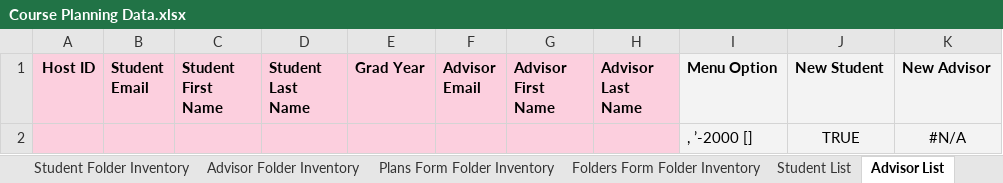
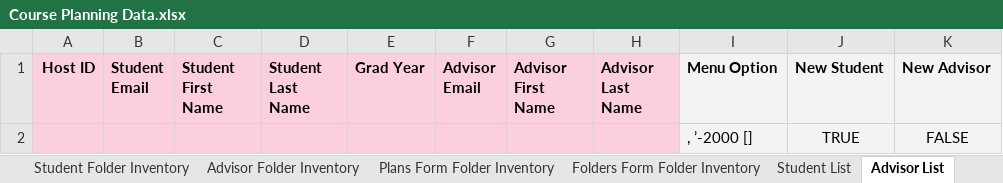
Before and after one commit to groton-school/course-planning-tool, an Excel workbook: schema/sheets/Course Planning Data.xlsx, sheet Advisor List, drawn as a sheet; values as stored, in another font and other column widths than the file's, no borders; charts and pictures and conditional formats not drawn; the diff names each change by its address in the sheet, - before the commit and + after, or states it on an @@ line.

```diff
--- a/schema/sheets/Course Planning Data.xlsx (sheet Advisor List)
+++ b/schema/sheets/Course Planning Data.xlsx (sheet Advisor List)
-K2 (New Advisor): #N/A
+K2 (New Advisor): FALSE
```
Also changed, not shown: sheet Student List, 8 other files.
